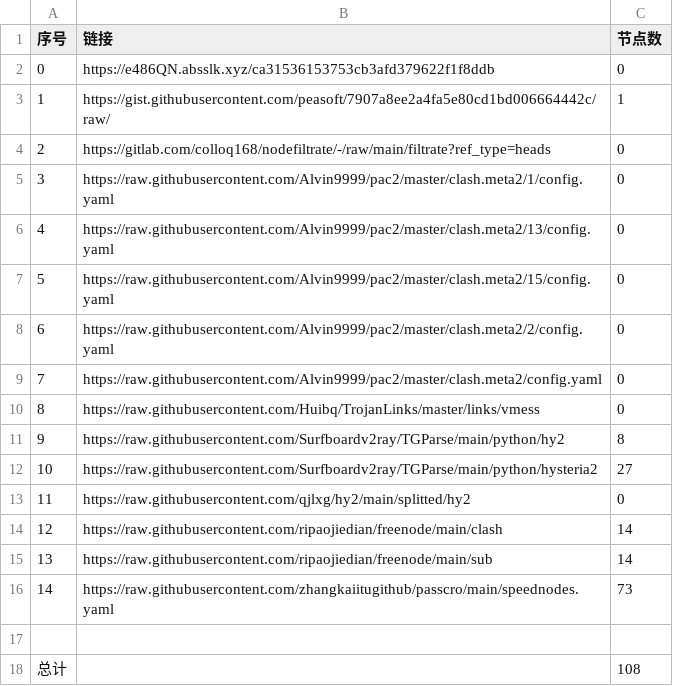
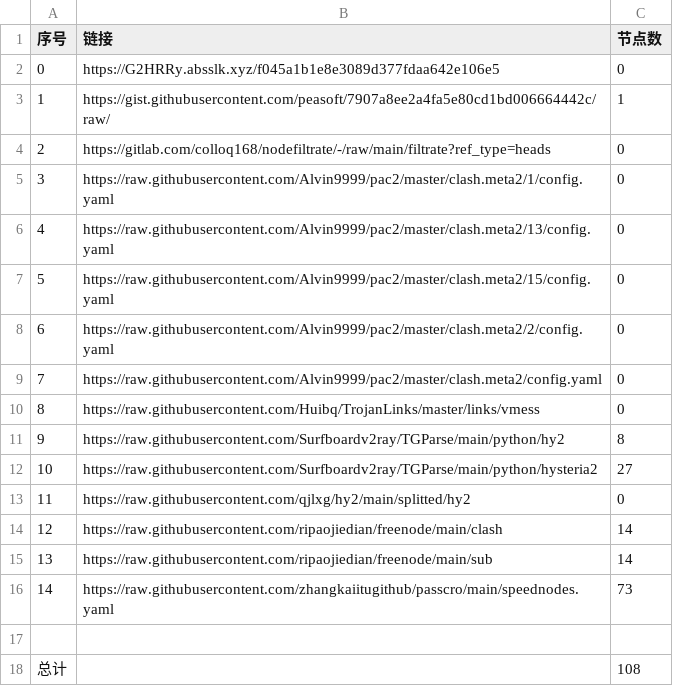
Before and after one commit to gp5061127/NoMoreWalls, a CSV file: list_result.csv, drawn as a sheet.

```diff
--- a/list_result.csv
+++ b/list_result.csv
@@ -1,3 +1,3 @@
 序号,链接,节点数
-0,https://e486QN.absslk.xyz/ca31536153753cb3afd379622f1f8ddb,0
+0,https://G2HRRy.absslk.xyz/f045a1b1e8e3089d377fdaa642e106e5,0
 1,https://gist.githubusercontent.com/peasoft/7907a8ee2a4fa5e80cd1bd006664442c/raw/,1
```
Also changed, not shown: 15 other files.
